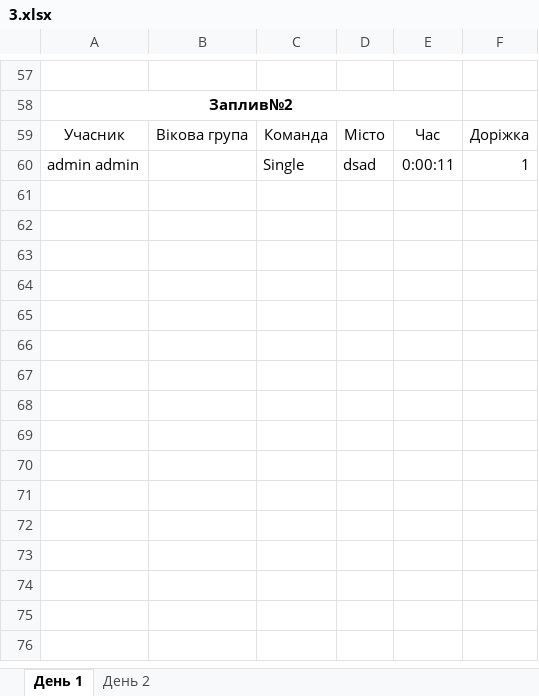
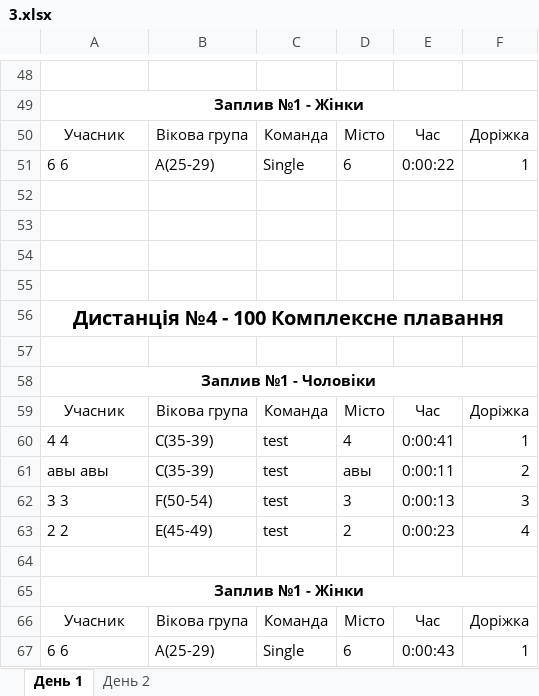
Before and after one commit to WarGen4ik/qorca, an Excel workbook: media/predictions/3.xlsx, sheet День 1, drawn as a sheet; only a part is shown, gaps mark what is left out; values as stored, in another font and other column widths than the file's, no borders; removed rows and columns are numbered as before the commit, all else as after; the diff covers the shown part only; the diff names each change by its address in the sheet, - before the commit and + after, or states it on an @@ line.

```diff
--- a/media/predictions/3.xlsx (sheet День 1)
+++ b/media/predictions/3.xlsx (sheet День 1)
-A49: Заплив№2
+A49: Заплив №1 - Жінки
-A58:E58 merged
+A49:F49 merged
+row 51: 6 6 | A(25-29) | Single | 6 | 0:00:22 | 1
-row 52: admin admin |  | Single | dsad | 0:00:11 | 1
+row 52: (empty)
+row 53: (empty)
+row 54: (empty)
+row 55: (empty)
+row 56: Дистанція №4 - 100 Комплексне плавання
+row 57: (empty)
+row 58: Заплив №1 - Чоловіки
@@ row 27 moved to row 59: Учасник @@
+row 60: 4 4 | C(35-39) | test | 4 | 0:00:41 | 1
+row 61: авы авы | C(35-39) | test | авы | 0:00:11 | 2
+row 62: 3 3 | F(50-54) | test | 3 | 0:00:13 | 3
+row 63: 2 2 | E(45-49) | test | 2 | 0:00:23 | 4
+row 64: (empty)
+row 65: Заплив №1 - Жінки
+row 66: Учасник | Вікова група | Команда | Місто | Час | Доріжка
+row 67: 6 6 | A(25-29) | Single | 6 | 0:00:43 | 1
```
Also changed, not shown: 6 added rows, 14 removed rows, 31 edited cells, cell formats and merged cells elsewhere in this sheet, sheet День 2, 9 other files.
